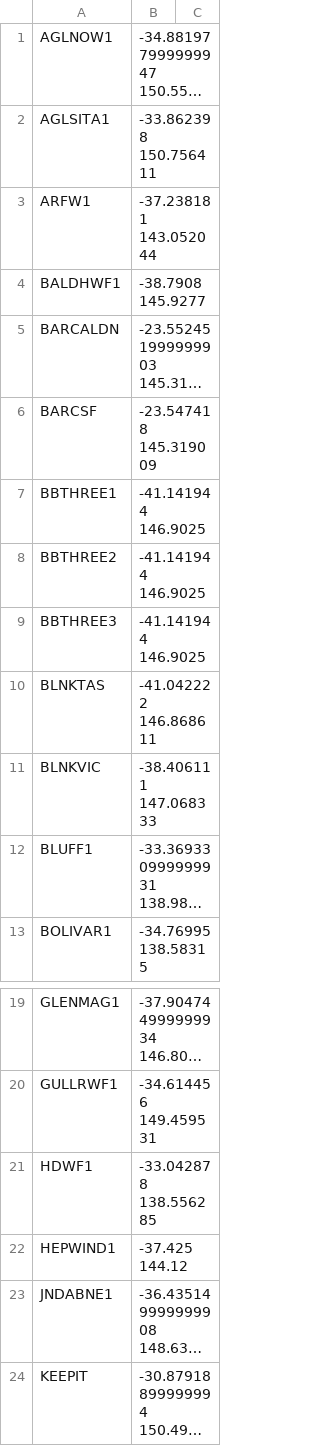
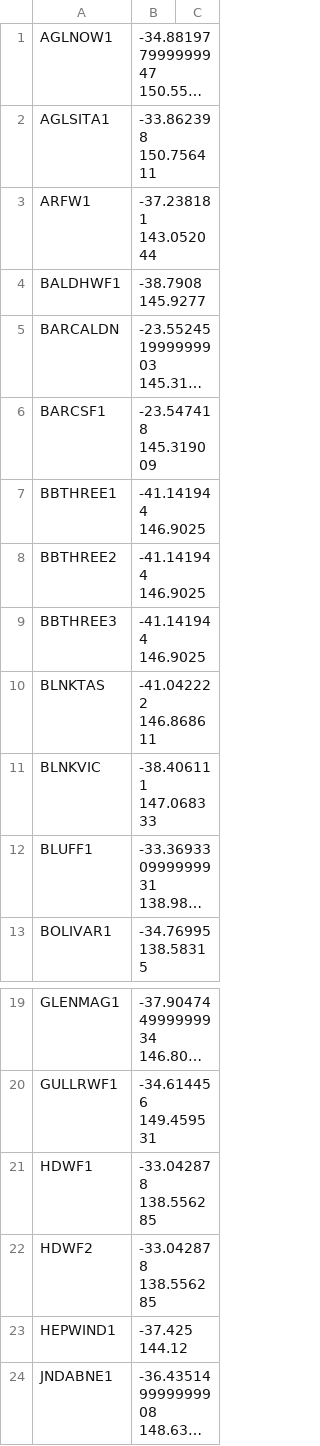
Before and after one commit to dentin/aemo-archiver, a CSV file: power_station_metadata/manual_station_locations.csv, drawn as a sheet; only a part is shown, gaps mark what is left out; the shorter side is filled out with more unchanged rows; long unchanged cells end in …; the diff names each change by its address in the sheet, - before the commit and + after, or states it on an @@ line.

```diff
--- a/power_station_metadata/manual_station_locations.csv
+++ b/power_station_metadata/manual_station_locations.csv
-A6: BARCSF
+A6: BARCSF1
+row 22: HDWF2 | -33.042878 138.556285
```
Also changed, not shown: power_station_metadata/power_station_locations.csv, 3 other files.
